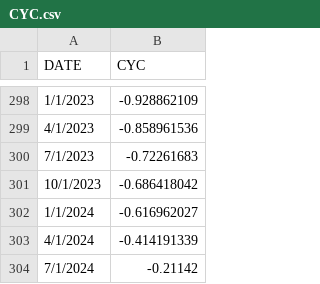
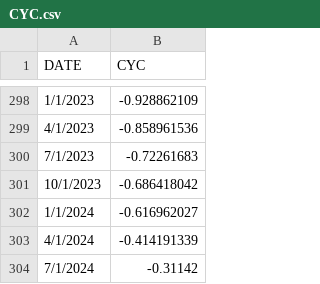
Before and after one commit to willinfante/willinfante.github.io, a CSV file: data/CYC.csv, drawn as a sheet; only a part is shown, gaps mark what is left out.

```diff
--- a/data/CYC.csv
+++ b/data/CYC.csv
@@ -303,2 +303,2 @@ DATE,CYC
 4/1/2024,-0.414191339
-7/1/2024,-0.21142
+7/1/2024,-0.31142
```
Also changed, not shown: 1 other file.
